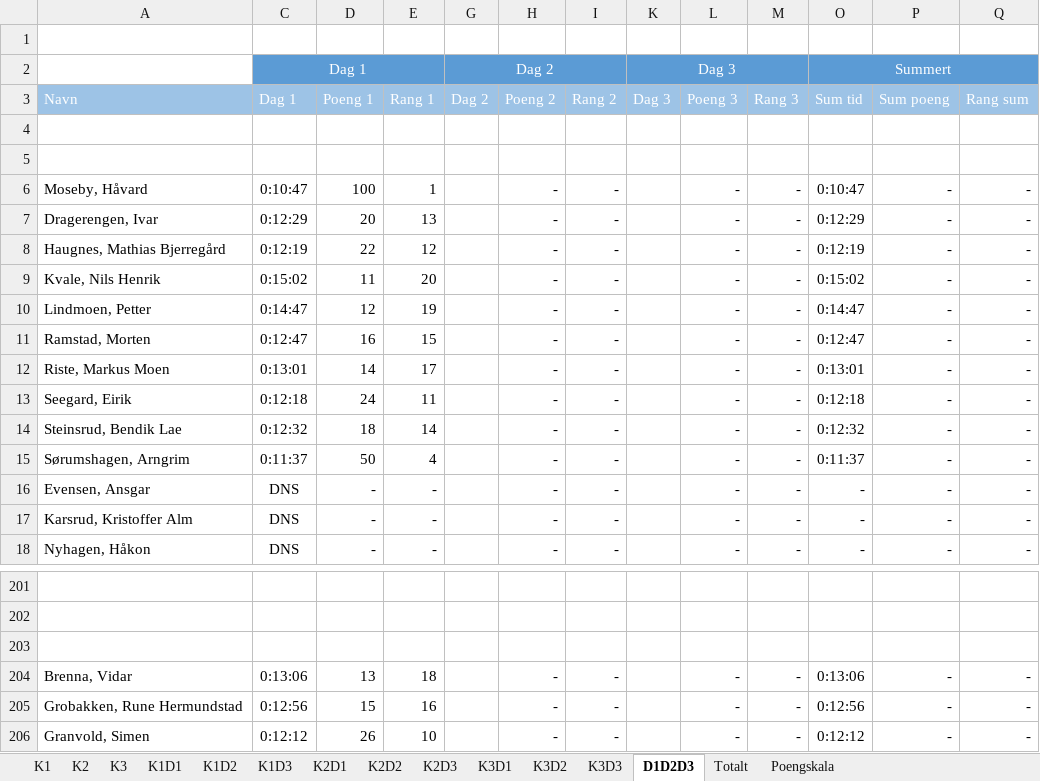
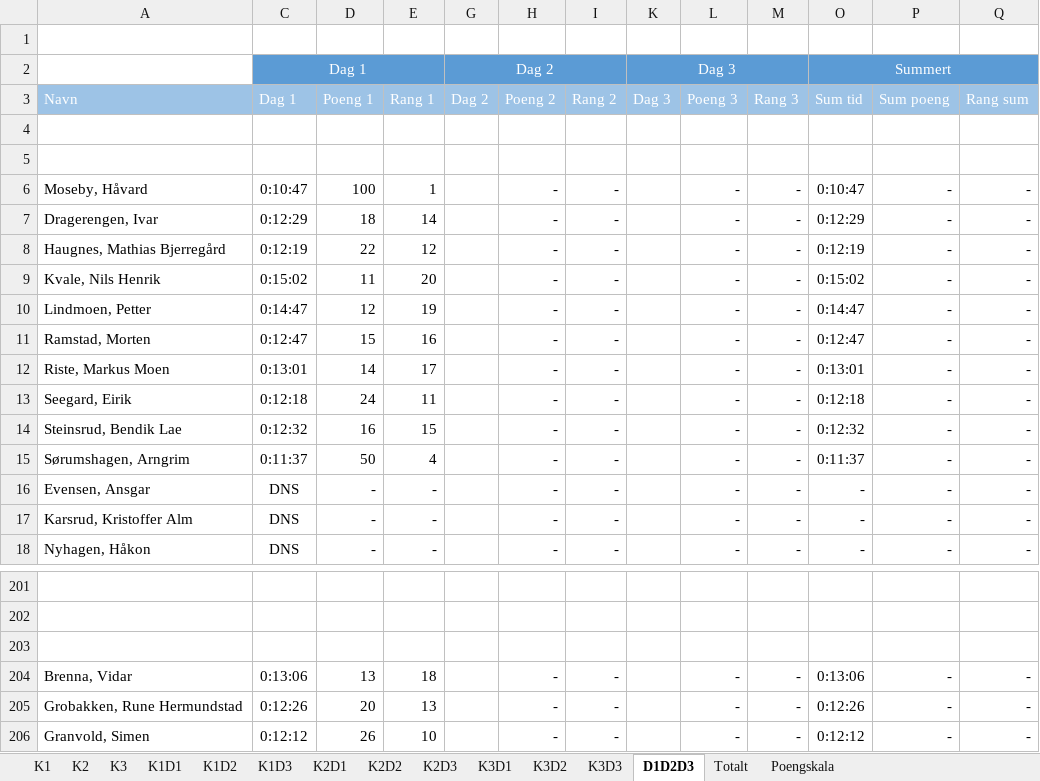
Before and after one commit to torpeanders/TourDeSynnfjell, an Excel workbook: gutter-jr.xlsx, sheet D1D2D3, drawn as a sheet; only a part is shown, gaps mark what is left out; values as stored, in another font and other column widths than the file's, no borders; the diff names each change by its address in the sheet, - before the commit and + after, or states it on an @@ line.

```diff
--- a/gutter-jr.xlsx (sheet D1D2D3)
+++ b/gutter-jr.xlsx (sheet D1D2D3)
-D7: 20
+D7: 18
-E7: 13
+E7: 14
-D11: 16
+D11: 15
-E11: 15
+E11: 16
-D14: 18
+D14: 16
-E14: 14
+E14: 15
-C205: 0:12:56
+C205: 0:12:26
-D205: 15
+D205: 20
-E205: 16
+E205: 13
-O205: 0:12:56
+O205: 0:12:26
```
Also changed, not shown: sheet K1, sheet K1D1, hidden cells.
